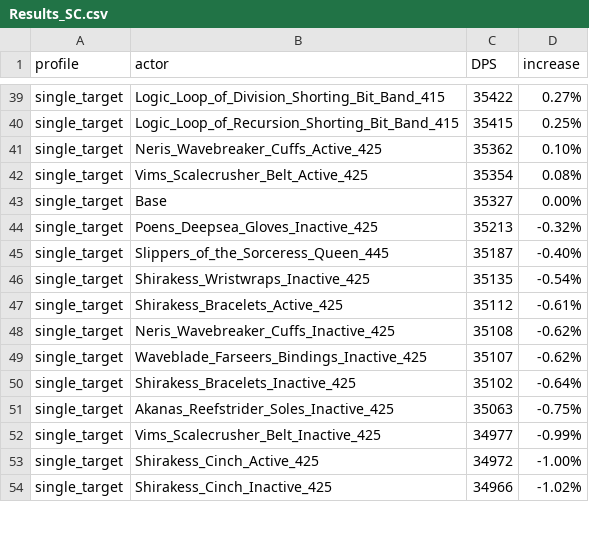
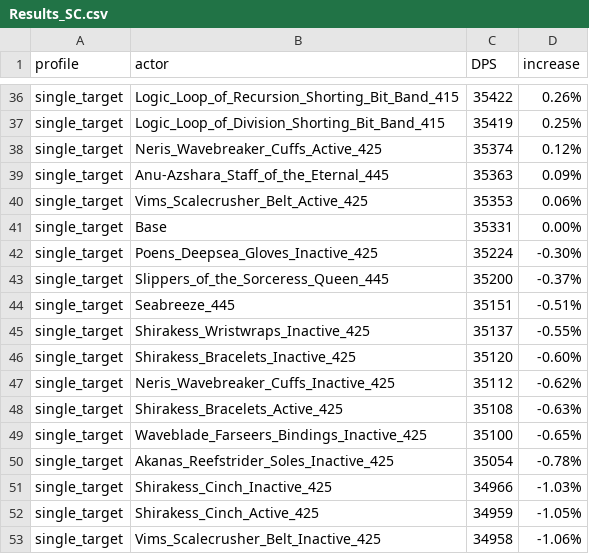
Before and after one commit to WarcraftPriests/bfa-shadow-priest, a CSV file: special-gear/Results_SC.csv, drawn as a sheet; only a part is shown, gaps mark what is left out; removed rows and columns are numbered as before the commit, all else as after; the diff covers the shown part only; the diff names each change by its address in the sheet, - before the commit and + after, or states it on an @@ line.

```diff
--- a/special-gear/Results_SC.csv
+++ b/special-gear/Results_SC.csv
-B36 (actor): Logic_Loop_of_Division_Shorting_Bit_Band_415
+B36 (actor): Logic_Loop_of_Recursion_Shorting_Bit_Band_415
-D36 (increase): 0.27%
+D36 (increase): 0.26%
-B37 (actor): Logic_Loop_of_Recursion_Shorting_Bit_Band_415
+B37 (actor): Logic_Loop_of_Division_Shorting_Bit_Band_415
-C37 (DPS): 35415
+C37 (DPS): 35419
-C38 (DPS): 35362
+C38 (DPS): 35374
-D38 (increase): 0.10%
+D38 (increase): 0.12%
+row 39: single_target | Anu-Azshara_Staff_of_the_Eternal_445 | 35363 | 0.09%
-C40 (DPS): 35354
+C40 (DPS): 35353
-D40 (increase): 0.08%
+D40 (increase): 0.06%
-C41 (DPS): 35327
+C41 (DPS): 35331
-C42 (DPS): 35213
+C42 (DPS): 35224
-D42 (increase): -0.32%
+D42 (increase): -0.30%
-C43 (DPS): 35187
+C43 (DPS): 35200
-D43 (increase): -0.40%
+D43 (increase): -0.37%
+row 44: single_target | Seabreeze_445 | 35151 | -0.51%
-C45 (DPS): 35135
+C45 (DPS): 35137
-D45 (increase): -0.54%
+D45 (increase): -0.55%
+row 46: single_target | Shirakess_Bracelets_Inactive_425 | 35120 | -0.60%
-B47 (actor): Shirakess_Bracelets_Active_425
+B47 (actor): Neris_Wavebreaker_Cuffs_Inactive_425
-D47 (increase): -0.61%
+D47 (increase): -0.62%
-B48 (actor): Neris_Wavebreaker_Cuffs_Inactive_425
+B48 (actor): Shirakess_Bracelets_Active_425
-D48 (increase): -0.62%
+D48 (increase): -0.63%
-C49 (DPS): 35107
+C49 (DPS): 35100
-D49 (increase): -0.62%
+D49 (increase): -0.65%
-row 50: single_target | Shirakess_Bracelets_Inactive_425 | 35102 | -0.64%
-C50 (DPS): 35063
+C50 (DPS): 35054
-D50 (increase): -0.75%
+D50 (increase): -0.78%
-row 52: single_target | Vims_Scalecrusher_Belt_Inactive_425 | 34977 | -0.99%
-row 53: single_target | Shirakess_Cinch_Active_425 | 34972 | -1.00%
-D51 (increase): -1.02%
+D51 (increase): -1.03%
+row 52: single_target | Shirakess_Cinch_Active_425 | 34959 | -1.05%
+row 53: single_target | Vims_Scalecrusher_Belt_Inactive_425 | 34958 | -1.06%
```
Also changed, not shown: 5 added rows, 7 removed rows and 54 edited cells elsewhere in this file, special-gear/Results_AS.csv, special-gear/Results_Dungeons_AS.csv, 7 other files.
